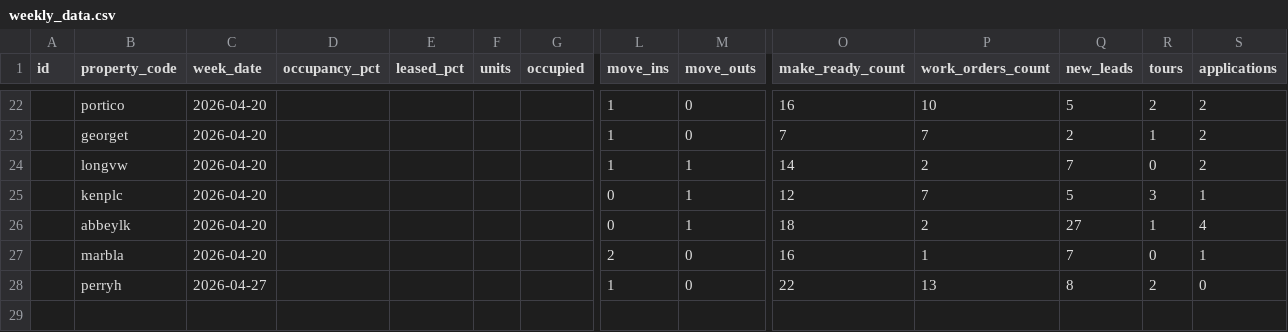
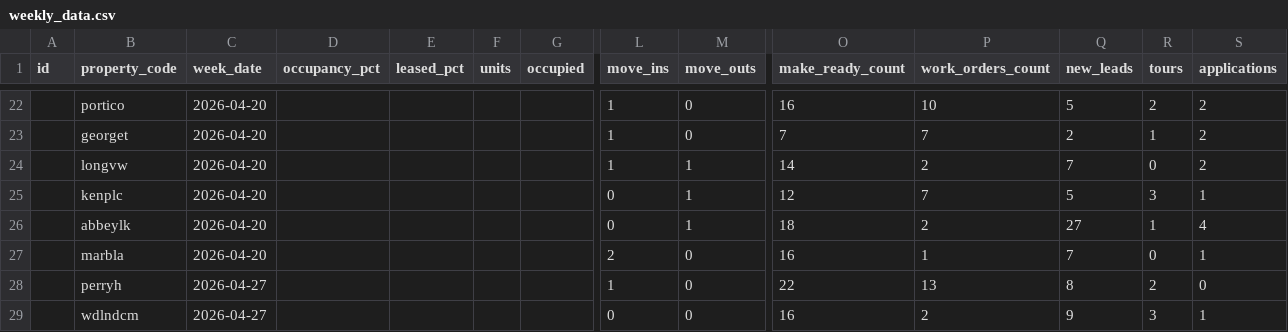
Before and after one commit to shivaanik123/arcan-reports-api, a CSV file: data/weekly_data.csv, drawn as a sheet; only a part is shown, gaps mark what is left out; rows hold the shown columns only; the diff names each change by its address in the sheet, - before the commit and + after, or states it on an @@ line.

Commit message:
Weekly report: Woodland Commons 2026-04-27

```diff
--- a/data/weekly_data.csv
+++ b/data/weekly_data.csv
+row 29:  | wdlndcm | 2026-04-27 |  |  |  |  | 0 | 0 | 16 | 2 | 9 | 3 | 1
```
Also changed, not shown: data/historical_occupancy.csv.
